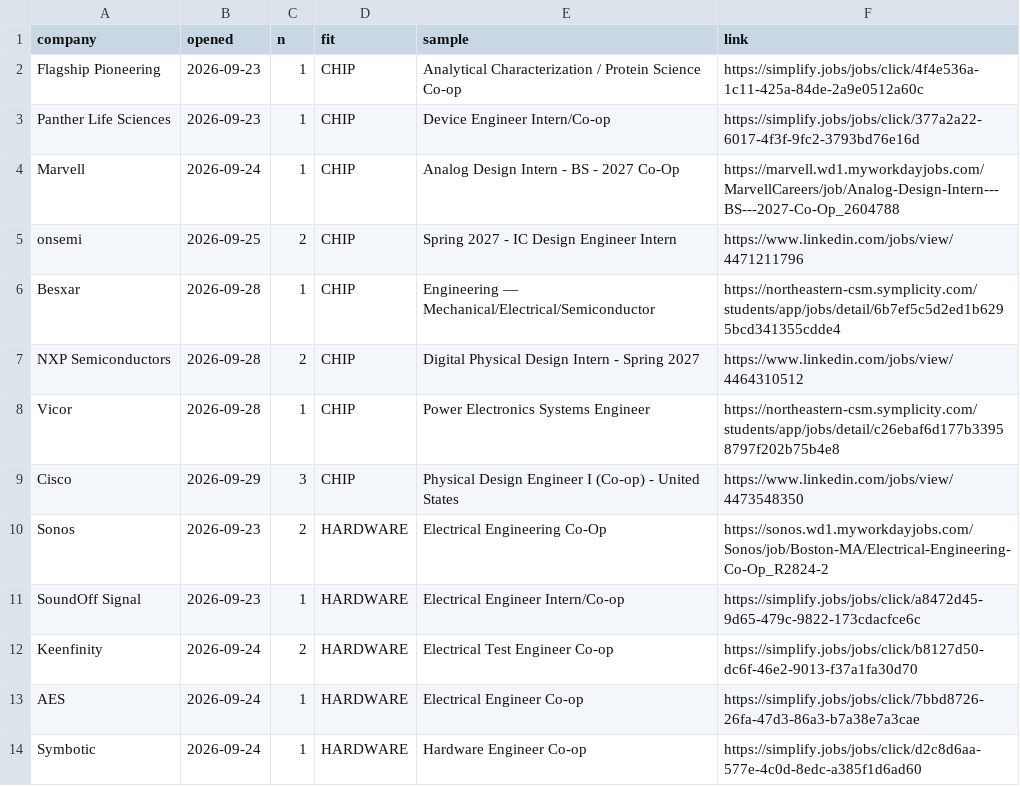
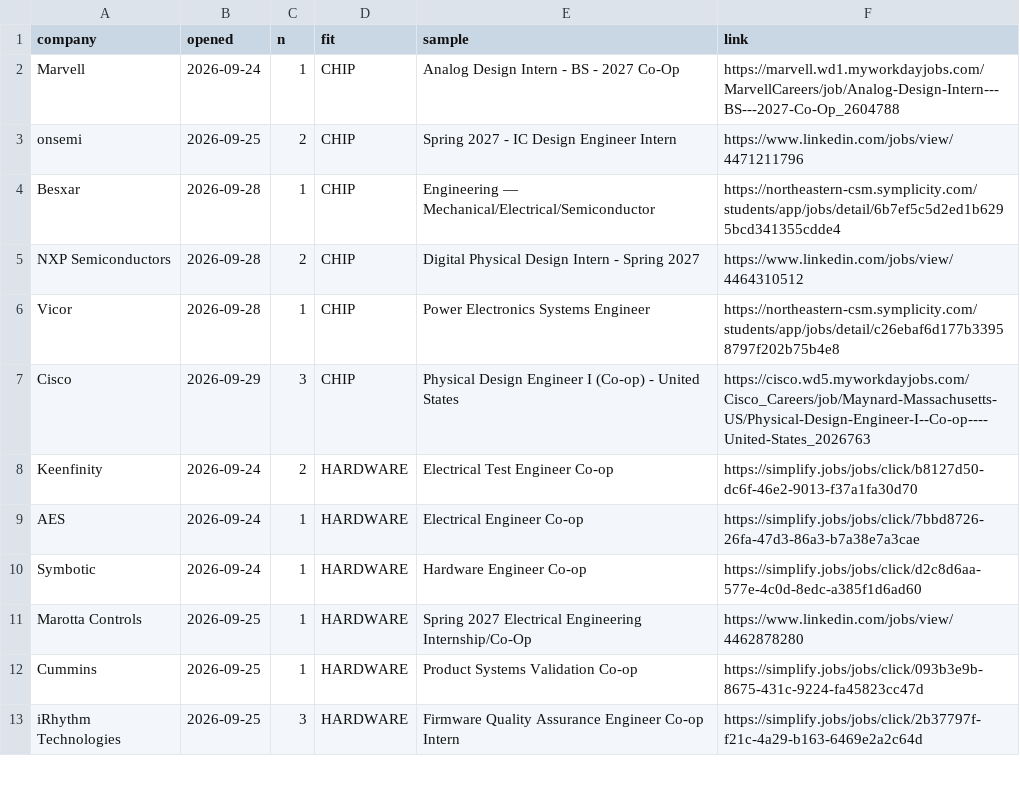
Before and after one commit to hrisheekmust-blip/coop-scraper, a CSV file: data/openings.csv, drawn as a sheet; only a part is shown; the shorter side is filled out with more unchanged rows.

```diff
--- a/data/openings.csv
+++ b/data/openings.csv
@@ -1,4 +1,2 @@
 company,opened,n,fit,sample,link
-Flagship Pioneering,2026-09-23,1,CHIP,Analytical Characterization / Protein Science Co-op,https://simplify.jobs/jobs/click/4f4e536a-1c11-425a-84de-2a9e0512a60c
-Panther Life Sciences,2026-09-23,1,CHIP,Device Engineer Intern/Co-op,https://simplify.jobs/jobs/click/377a2a22-6017-4f3f-9fc2-3793bd76e16d
 Marvell,2026-09-24,1,CHIP,Analog Design Intern - BS - 2027 Co-Op,https://marvell.wd1.myworkdayjobs.com/MarvellCareers/job/Analog-Design-Intern---BS---2027-Co-Op_2604788
@@ -8,5 +6,3 @@ NXP Semiconductors,2026-09-28,2,CHIP,Digital Physical Design Intern - Spring 202
 Vicor,2026-09-28,1,CHIP,Power Electronics Systems Engineer,https://northeastern-csm.symplicity.com/students/app/jobs/detail/c26ebaf6d177b33958797f202b75b4e8
-Cisco,2026-09-29,3,CHIP,Physical Design Engineer I (Co-op) - United States,https://www.linkedin.com/jobs/view/4473548350
-Sonos,2026-09-23,2,HARDWARE,Electrical Engineering Co-Op,https://sonos.wd1.myworkdayjobs.com/Sonos/job/Boston-MA/Electrical-Engineering-Co-Op_R2824-2
-SoundOff Signal,2026-09-23,1,HARDWARE,Electrical Engineer Intern/Co-op,https://simplify.jobs/jobs/click/a8472d45-9d65-479c-9822-173cdacfce6c
+Cisco,2026-09-29,3,CHIP,Physical Design Engineer I (Co-op) - United States,https://cisco.wd5.myworkdayjobs.com/Cisco_Careers/job/Maynard-Massachusetts-US/Physical-Design-Engineer-I--Co-op----United-States_2026763
 Keenfinity,2026-09-24,2,HARDWARE,Electrical Test Engineer Co-op,https://simplify.jobs/jobs/click/b8127d50-dc6f-46e2-9013-f37a1fa30d70
```
Also changed, not shown: data/sheet.csv, data/tracker.csv, 11 other files.
